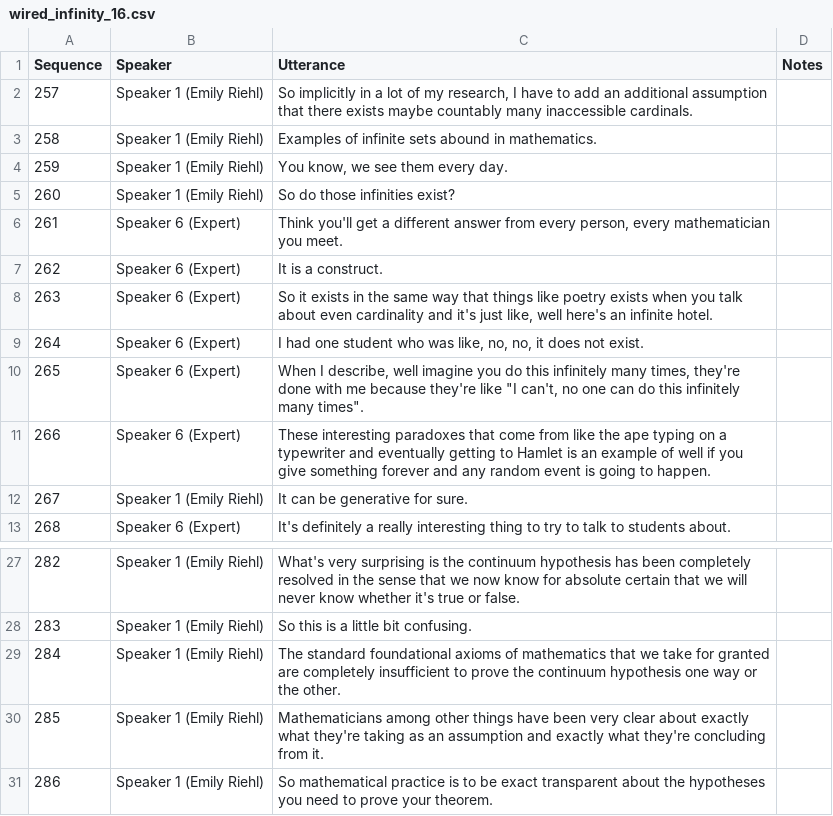
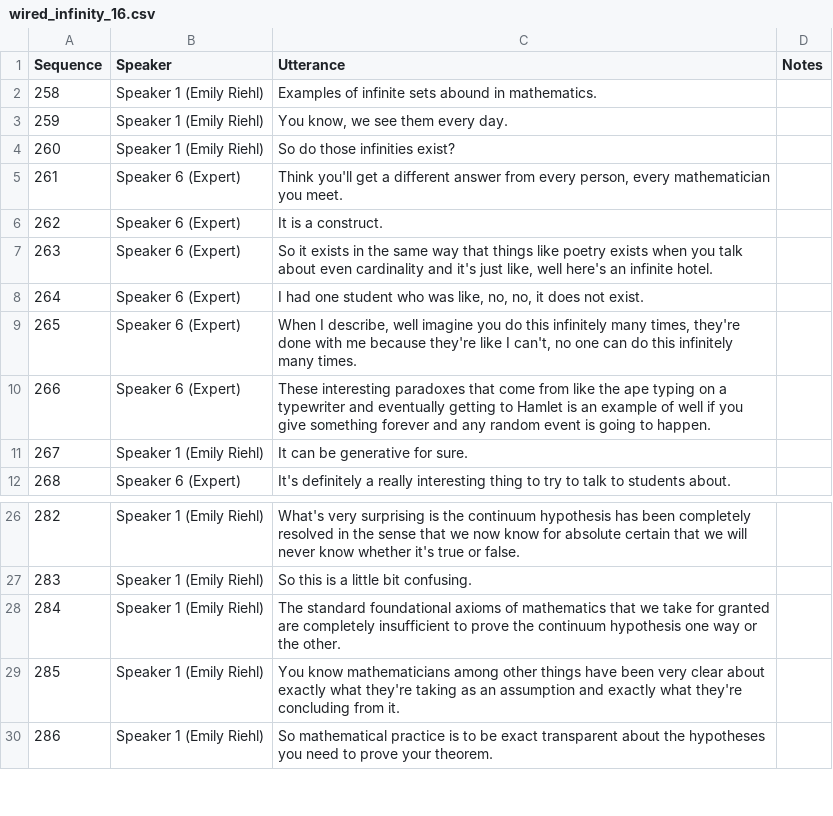
Before and after one commit to yume-24/expertise_conversation, a CSV file: data/wired/wired_infinity/wired_infinity_16.csv, drawn as a sheet; only a part is shown, gaps mark what is left out.

```diff
--- a/data/wired/wired_infinity/wired_infinity_16.csv
+++ b/data/wired/wired_infinity/wired_infinity_16.csv
@@ -1,3 +1,2 @@
 Sequence,Speaker,Utterance,Notes
-257,"Speaker 1 (Emily Riehl)","So implicitly in a lot of my research, I have to add an additional assumption that there exists maybe countably many inaccessible cardinals.",""
 258,"Speaker 1 (Emily Riehl)","Examples of infinite sets abound in mathematics.",""
@@ -9,3 +8,3 @@ Sequence,Speaker,Utterance,Notes
 264,"Speaker 6 (Expert)","I had one student who was like, no, no, it does not exist.",""
-265,"Speaker 6 (Expert)","When I describe, well imagine you do this infinitely many times, they're done with me because they're like ""I can't, no one can do this infinitely many times"".",""
+265,"Speaker 6 (Expert)","When I describe, well imagine you do this infinitely many times, they're done with me because they're like I can't, no one can do this infinitely many times.",""
 266,"Speaker 6 (Expert)","These interesting paradoxes that come from like the ape typing on a typewriter and eventually getting to Hamlet is an example of well if you give something forever and any random event is going to happen.",""
@@ -29,3 +28,3 @@ Sequence,Speaker,Utterance,Notes
 284,"Speaker 1 (Emily Riehl)","The standard foundational axioms of mathematics that we take for granted are completely insufficient to prove the continuum hypothesis one way or the other.",""
-285,"Speaker 1 (Emily Riehl)","Mathematicians among other things have been very clear about exactly what they're taking as an assumption and exactly what they're concluding from it.",""
+285,"Speaker 1 (Emily Riehl)","You know mathematicians among other things have been very clear about exactly what they're taking as an assumption and exactly what they're concluding from it.",""
 286,"Speaker 1 (Emily Riehl)","So mathematical practice is to be exact transparent about the hypotheses you need to prove your theorem.",""
```
Also changed, not shown: data/wired/wired_crispr/wired_crispr_16.csv, data/wired/wired_dimension/wired_dimension_13.csv, 48 other files.
